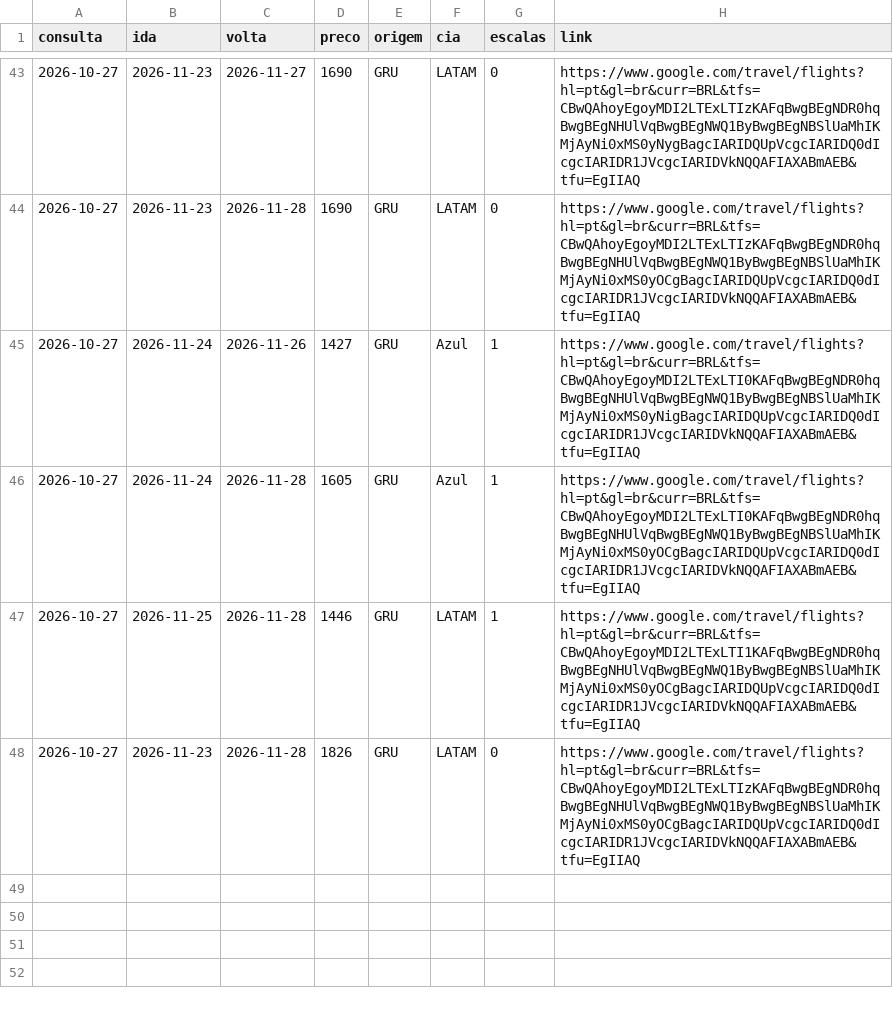
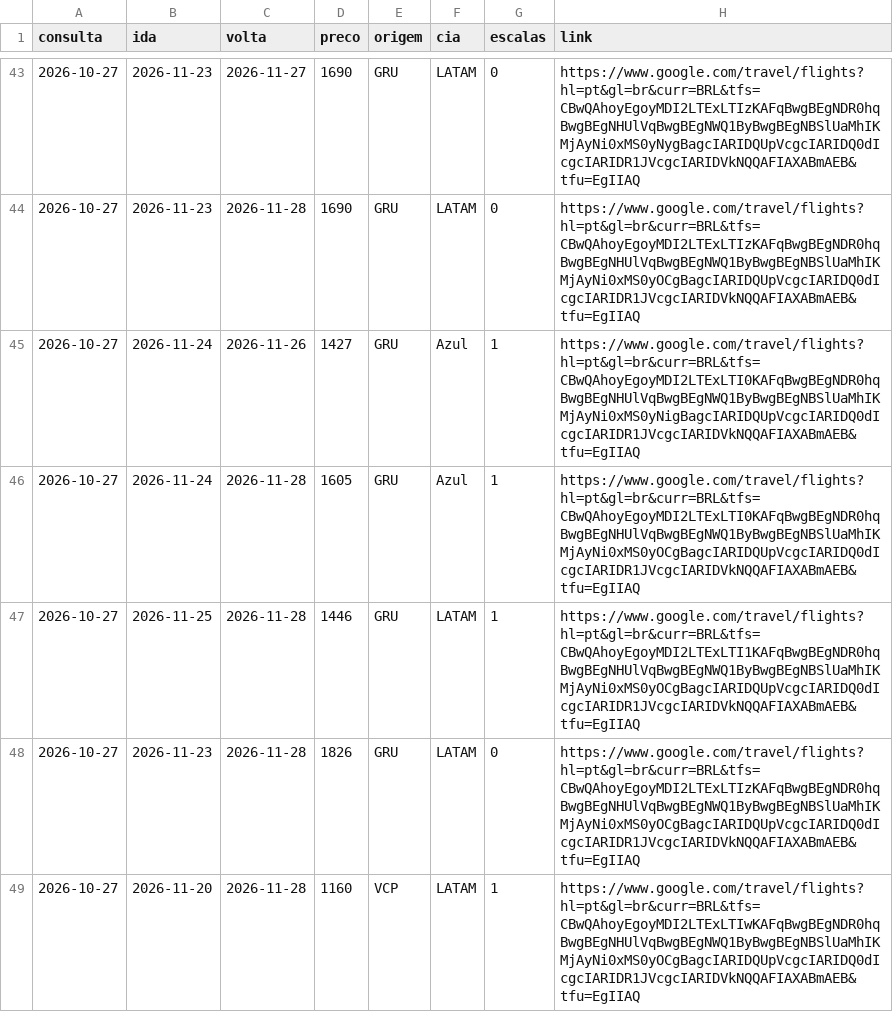
Before and after one commit to FabioGianesella/passagens, a CSV file: historico.csv, drawn as a sheet; only a part is shown, gaps mark what is left out; the diff names each change by its address in the sheet, - before the commit and + after, or states it on an @@ line.

Commit message:
atualiza historico

```diff
--- a/historico.csv
+++ b/historico.csv
+row 49: 2026-10-27 | 2026-11-20 | 2026-11-28 | 1160 | VCP | LATAM | 1 | https://www.google.com/travel/flights?hl=pt&gl=br&curr=BRL&tfs=CBwQAhoyEgoyMDI2LTExLTIwKAFqBwgBEgNDR0hqBwgBEgNHUlVqBwgBEgNWQ1ByBwgBEgNBSlUaMhIKMjAyNi0xMS0yOCgBagcIARIDQUpVcgcIARIDQ0dIcgcIARIDR1JVcgcIARIDVkNQQAFIAXABmAEB&tfu=EgIIAQ
```
Also changed, not shown: 1 other file.
